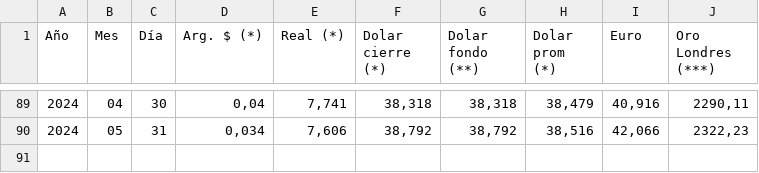
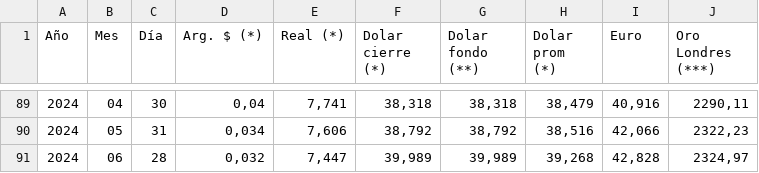
Before and after one commit to barandiaran/Principales-cotizaciones, a CSV file: z3_CotizacionesMensuales_ok.csv, drawn as a sheet; only a part is shown, gaps mark what is left out.

```diff
--- a/z3_CotizacionesMensuales_ok.csv
+++ b/z3_CotizacionesMensuales_ok.csv
@@ -90 +90,2 @@ Año,Mes,Día,Arg. $ (*),Real (*),Dolar cierre (*),Dolar fondo (**),Dolar prom (
 2024,05,31,"0,034","7,606","38,792","38,792","38,516","42,066","2322,23"
+2024,06,28,"0,032","7,447","39,989","39,989","39,268","42,828","2324,97"
```
Also changed, not shown: z3_CotizacionesMensuales.csv, z4_Cargo_pre_cotizaciones_mensuales.csv, 6 other files.
